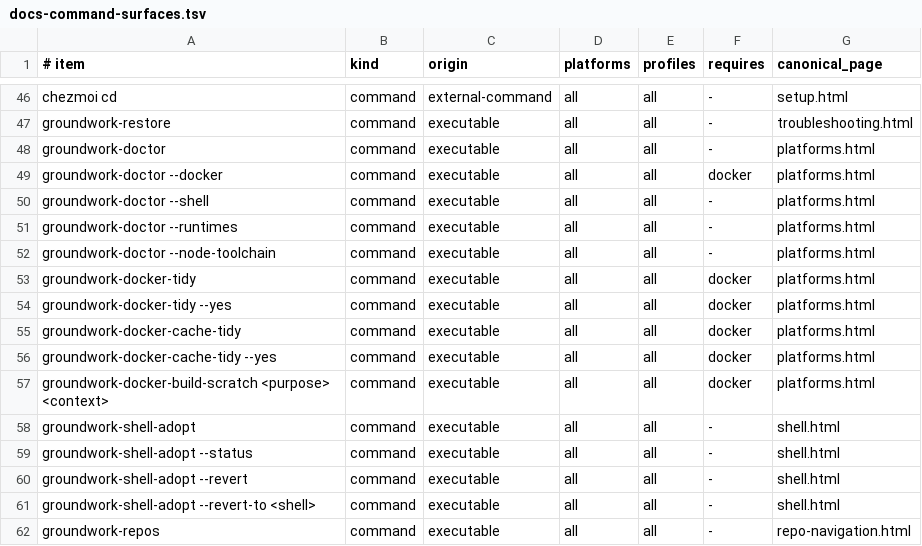
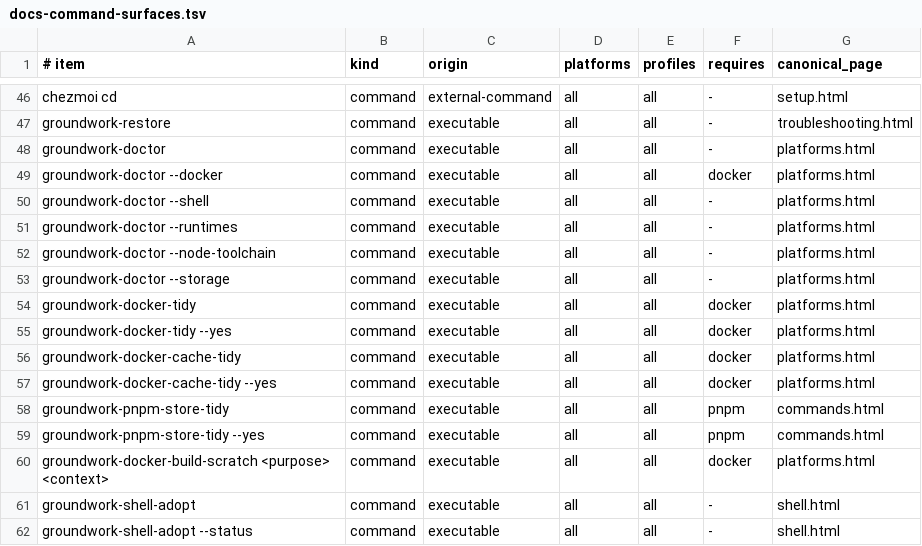
Before and after one commit to jasondockery/groundwork, a TSV file: data/docs-command-surfaces.tsv, drawn as a sheet; only a part is shown, gaps mark what is left out; the shorter side is filled out with more unchanged rows; the diff names each change by its address in the sheet, - before the commit and + after, or states it on an @@ line.

```diff
--- a/data/docs-command-surfaces.tsv
+++ b/data/docs-command-surfaces.tsv
+row 53: groundwork-doctor --storage | command | executable | all | all | - | platforms.html
+row 58: groundwork-pnpm-store-tidy | command | executable | all | all | pnpm | commands.html
+row 59: groundwork-pnpm-store-tidy --yes | command | executable | all | all | pnpm | commands.html
```
Also changed, not shown: data/docs-coverage.tsv, home/dot_local/share/groundwork/commands.tsv, 8 other files.
